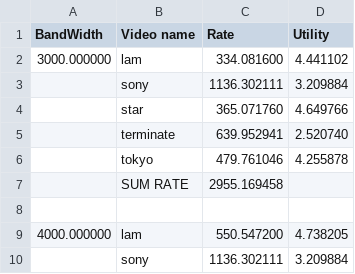
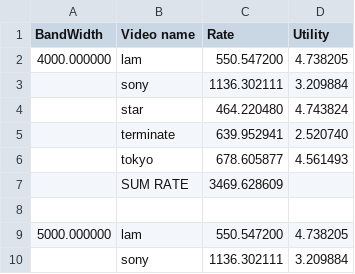
Before and after one commit to vinh1024/final_project, a CSV file: final_result.csv, drawn as a sheet; only a part is shown; the shorter side is filled out with more unchanged rows.

```diff
--- a/final_result.csv
+++ b/final_result.csv
@@ -1,9 +1,2 @@
 BandWidth, Video name, Rate, Utility,
-3000.000000, lam, 334.081600, 4.441102,
- ,sony, 1136.302111, 3.209884,
- ,star, 365.071760, 4.649766,
- ,terminate, 639.952941, 2.520740,
- ,tokyo, 479.761046, 4.255878,
- ,SUM RATE, 2955.169458
-
 4000.000000, lam, 550.547200, 4.738205,
```
Also changed, not shown: 14 other files.
